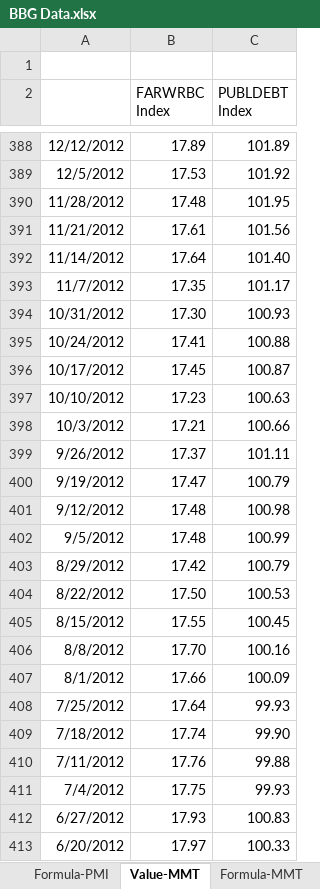
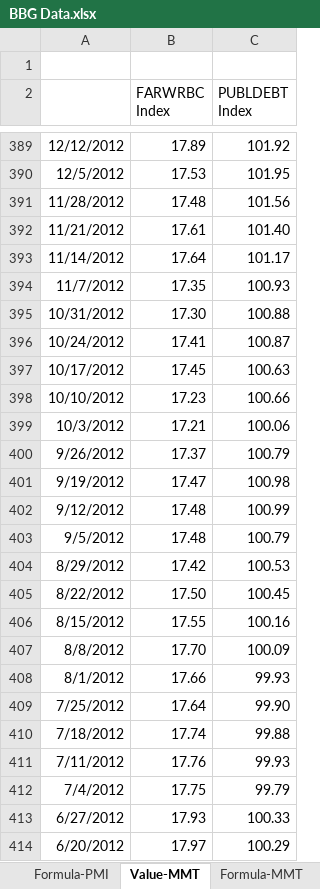
Before and after one commit to DT345/hello-world, an Excel workbook: BBG Data.xlsx, sheet Value-MMT, drawn as a sheet; only a part is shown, gaps mark what is left out; values as stored, in another font and other column widths than the file's, no borders; addresses are those after the commit; the diff covers the shown part only; the diff names each change by its address in the sheet, - before the commit and + after, or states it on an @@ line.

```diff
--- a/BBG Data.xlsx (sheet Value-MMT)
+++ b/BBG Data.xlsx (sheet Value-MMT)
-C389 (PUBLDEBT Index): 101.89
+C389 (PUBLDEBT Index): 101.92
-C390 (PUBLDEBT Index): 101.92
+C390 (PUBLDEBT Index): 101.95
-C391 (PUBLDEBT Index): 101.95
+C391 (PUBLDEBT Index): 101.56
-C392 (PUBLDEBT Index): 101.56
+C392 (PUBLDEBT Index): 101.40
-C393 (PUBLDEBT Index): 101.40
+C393 (PUBLDEBT Index): 101.17
-C394 (PUBLDEBT Index): 101.17
+C394 (PUBLDEBT Index): 100.93
-C395 (PUBLDEBT Index): 100.93
+C395 (PUBLDEBT Index): 100.88
-C396 (PUBLDEBT Index): 100.88
+C396 (PUBLDEBT Index): 100.87
-C397 (PUBLDEBT Index): 100.87
+C397 (PUBLDEBT Index): 100.63
-C398 (PUBLDEBT Index): 100.63
+C398 (PUBLDEBT Index): 100.66
-C399 (PUBLDEBT Index): 100.66
+C399 (PUBLDEBT Index): 100.06
-C400 (PUBLDEBT Index): 101.11
+C400 (PUBLDEBT Index): 100.79
-C401 (PUBLDEBT Index): 100.79
+C401 (PUBLDEBT Index): 100.98
-C402 (PUBLDEBT Index): 100.98
+C402 (PUBLDEBT Index): 100.99
-C403 (PUBLDEBT Index): 100.99
+C403 (PUBLDEBT Index): 100.79
-C404 (PUBLDEBT Index): 100.79
+C404 (PUBLDEBT Index): 100.53
-C405 (PUBLDEBT Index): 100.53
+C405 (PUBLDEBT Index): 100.45
-C406 (PUBLDEBT Index): 100.45
+C406 (PUBLDEBT Index): 100.16
-C407 (PUBLDEBT Index): 100.16
+C407 (PUBLDEBT Index): 100.09
-C408 (PUBLDEBT Index): 100.09
+C408 (PUBLDEBT Index): 99.93
-C409 (PUBLDEBT Index): 99.93
+C409 (PUBLDEBT Index): 99.90
-C410 (PUBLDEBT Index): 99.90
+C410 (PUBLDEBT Index): 99.88
-C411 (PUBLDEBT Index): 99.88
+C411 (PUBLDEBT Index): 99.93
-C412 (PUBLDEBT Index): 99.93
+C412 (PUBLDEBT Index): 99.79
-C413 (PUBLDEBT Index): 100.83
+C413 (PUBLDEBT Index): 100.33
-C414 (PUBLDEBT Index): 100.33
+C414 (PUBLDEBT Index): 100.29
```
Also changed, not shown: 1 added row, 1 removed row and 354 edited cells elsewhere in this sheet, sheet Formula-MMT, sheet Formula-Daily, sheet Value-Daily, sheet Value-PMI, formulas that keep their value.
